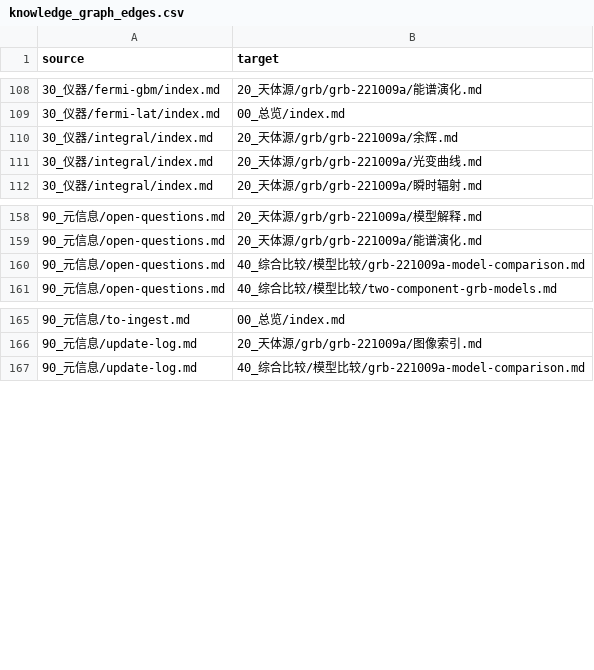
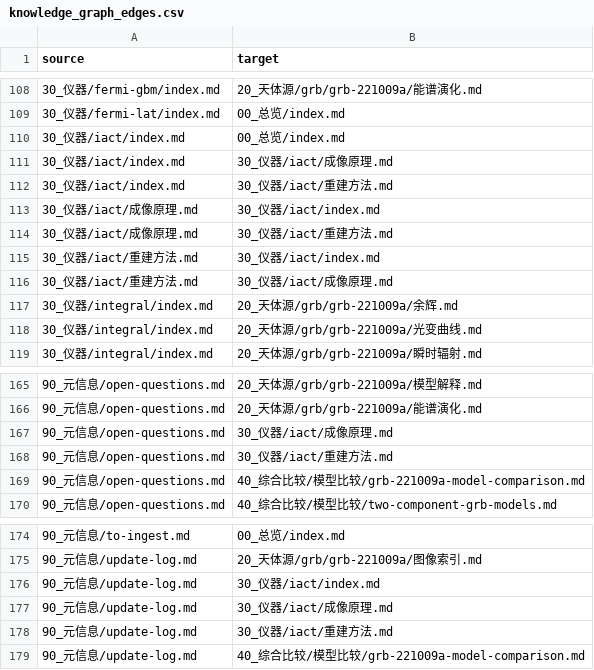
Before and after one commit to Yun532/astro_wiki, a CSV file: wiki/90_元信息/knowledge_graph_edges.csv, drawn as a sheet; only a part is shown, gaps mark what is left out; the diff names each change by its address in the sheet, - before the commit and + after, or states it on an @@ line.

Commit message:
Ingest Hillas IACT image morphology source

```diff
--- a/wiki/90_元信息/knowledge_graph_edges.csv
+++ b/wiki/90_元信息/knowledge_graph_edges.csv
+row 110: 30_仪器/iact/index.md | 00_总览/index.md
+row 111: 30_仪器/iact/index.md | 30_仪器/iact/成像原理.md
+row 112: 30_仪器/iact/index.md | 30_仪器/iact/重建方法.md
+row 113: 30_仪器/iact/成像原理.md | 30_仪器/iact/index.md
+row 114: 30_仪器/iact/成像原理.md | 30_仪器/iact/重建方法.md
+row 115: 30_仪器/iact/重建方法.md | 30_仪器/iact/index.md
+row 116: 30_仪器/iact/重建方法.md | 30_仪器/iact/成像原理.md
+row 167: 90_元信息/open-questions.md | 30_仪器/iact/成像原理.md
+row 168: 90_元信息/open-questions.md | 30_仪器/iact/重建方法.md
+row 176: 90_元信息/update-log.md | 30_仪器/iact/index.md
+row 177: 90_元信息/update-log.md | 30_仪器/iact/成像原理.md
+row 178: 90_元信息/update-log.md | 30_仪器/iact/重建方法.md
```
Also changed, not shown: 16 other files.
